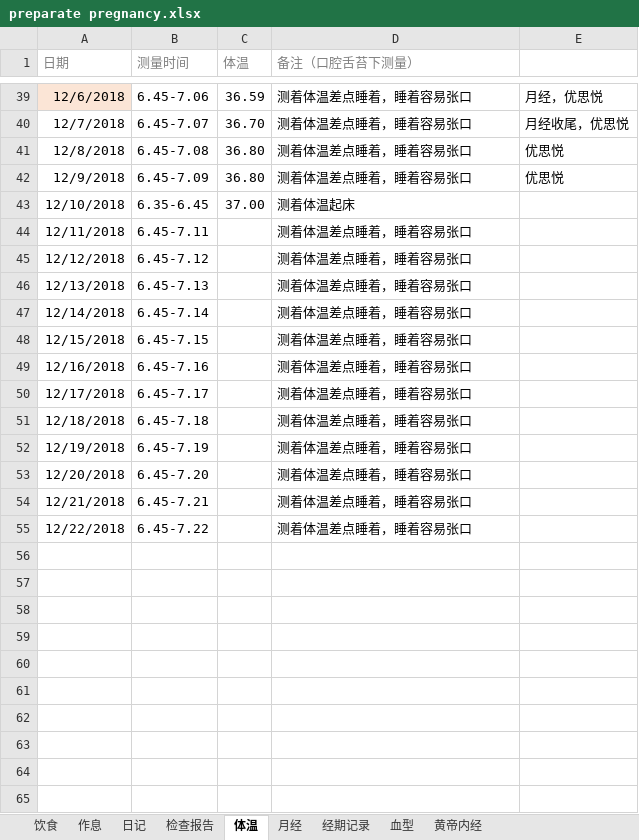
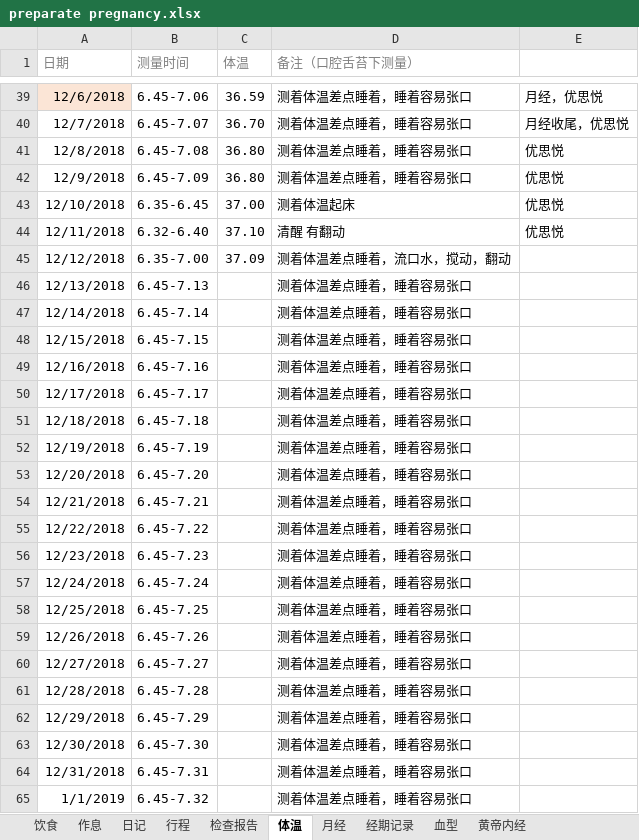
Before and after one commit to ivytry/blog, an Excel workbook: preparate pregnancy.xlsx, sheet 体温, drawn as a sheet; only a part is shown, gaps mark what is left out; values as stored, in another font and other column widths than the file's, no borders; conditional formats not drawn; the diff names each change by its address in the sheet, - before the commit and + after, or states it on an @@ line.

```diff
--- a/preparate pregnancy.xlsx (sheet 体温)
+++ b/preparate pregnancy.xlsx (sheet 体温)
+sheet tab: 行程
-E43:E44: (empty)
+E43:E44: 优思悦
-B44 (测量时间): 6.45-7.11
+B44 (测量时间): 6.32-6.40
-C44 (体温): (empty)
+C44 (体温): 37.10
-D44 (备注（口腔舌苔下测量）): 测着体温差点睡着，睡着容易张口
+D44 (备注（口腔舌苔下测量）): 清醒 有翻动
-B45 (测量时间): 6.45-7.12
+B45 (测量时间): 6.35-7.00
-C45 (体温): (empty)
+C45 (体温): 37.09
-D45 (备注（口腔舌苔下测量）): 测着体温差点睡着，睡着容易张口
+D45 (备注（口腔舌苔下测量）): 测着体温差点睡着，流口水，搅动，翻动
+row 56: 12/23/2018 | 6.45-7.23 |  | 测着体温差点睡着，睡着容易张口
+row 57: 12/24/2018 | 6.45-7.24 |  | 测着体温差点睡着，睡着容易张口
+row 58: 12/25/2018 | 6.45-7.25 |  | 测着体温差点睡着，睡着容易张口
+row 59: 12/26/2018 | 6.45-7.26 |  | 测着体温差点睡着，睡着容易张口
+row 60: 12/27/2018 | 6.45-7.27 |  | 测着体温差点睡着，睡着容易张口
+row 61: 12/28/2018 | 6.45-7.28 |  | 测着体温差点睡着，睡着容易张口
+row 62: 12/29/2018 | 6.45-7.29 |  | 测着体温差点睡着，睡着容易张口
+row 63: 12/30/2018 | 6.45-7.30 |  | 测着体温差点睡着，睡着容易张口
+row 64: 12/31/2018 | 6.45-7.31 |  | 测着体温差点睡着，睡着容易张口
+row 65: 1/1/2019 | 6.45-7.32 |  | 测着体温差点睡着，睡着容易张口
```
Also changed, not shown: sheet 日记.
